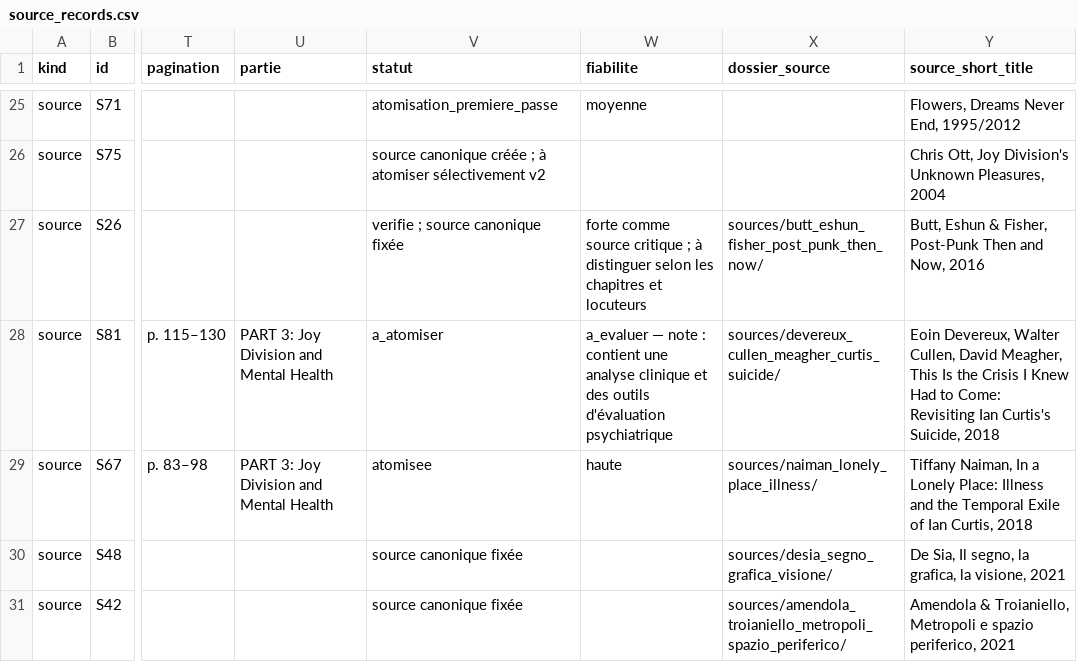
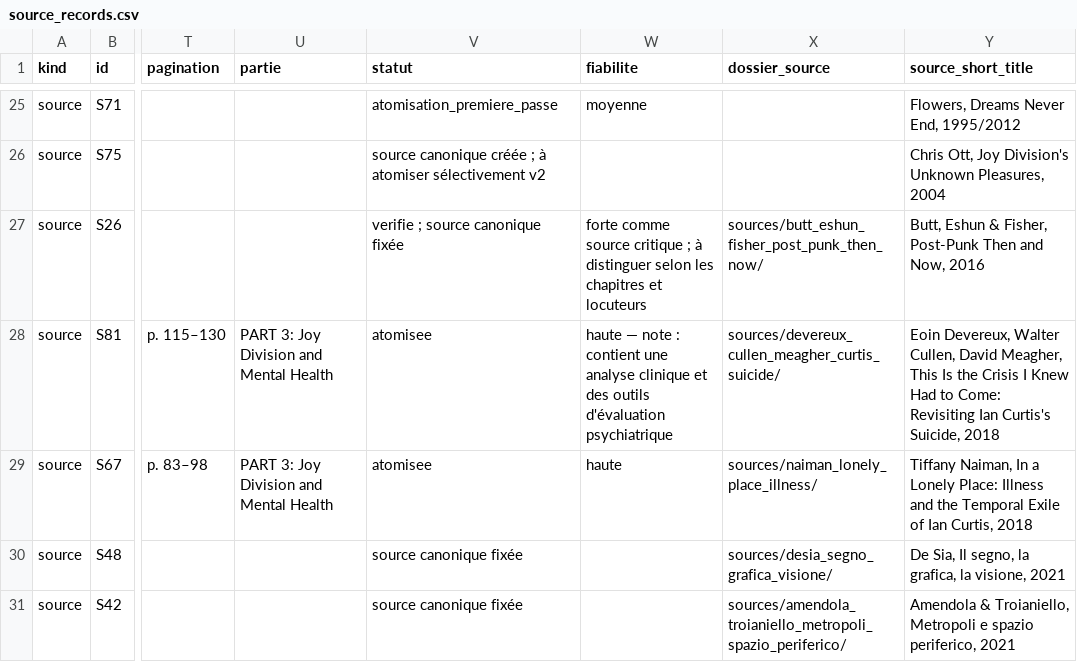
Before and after one commit to AdminQuest/joy-division-ai-writing-studio, a CSV file: exports/generated/source_records.csv, drawn as a sheet; only a part is shown, gaps mark what is left out; the diff names each change by its address in the sheet, - before the commit and + after, or states it on an @@ line.

```diff
--- a/exports/generated/source_records.csv
+++ b/exports/generated/source_records.csv
-V28 (statut): a_atomiser
+V28 (statut): atomisee
-W28 (fiabilite): a_evaluer — note…
+W28 (fiabilite): haute — note…
```
Also changed, not shown: exports/generated/chronology.csv, exports/generated/concepts.csv, 29 other files.
